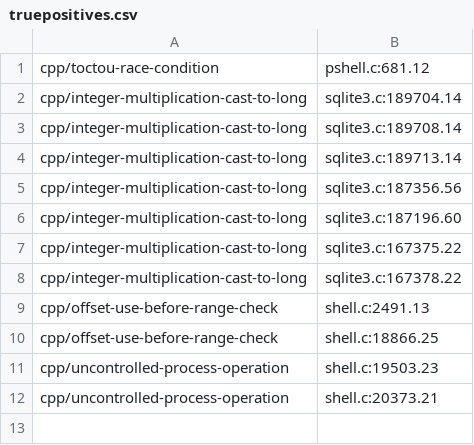
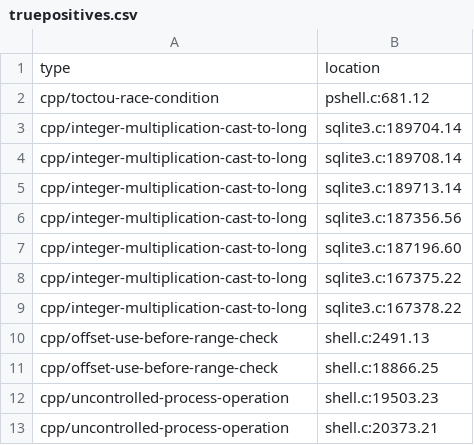
Before and after one commit to rcalvom/phd-notes, a CSV file: Fall_2025/ECE-60852/assignments/assignment3/results/Module_2/sqlite3/truepositives.csv, drawn as a sheet; the diff names each change by its address in the sheet, - before the commit and + after, or states it on an @@ line.

```diff
--- a/Fall_2025/ECE-60852/assignments/assignment3/results/Module_2/sqlite3/truepositives.csv
+++ b/Fall_2025/ECE-60852/assignments/assignment3/results/Module_2/sqlite3/truepositives.csv
+row 1: type | location
```
Also changed, not shown: Fall_2025/ECE-60852/assignments/assignment3/results/Module_2/bluez/summary.csv, Fall_2025/ECE-60852/assignments/assignment3/results/Module_2/cmake/summary.csv, 5 other files.
